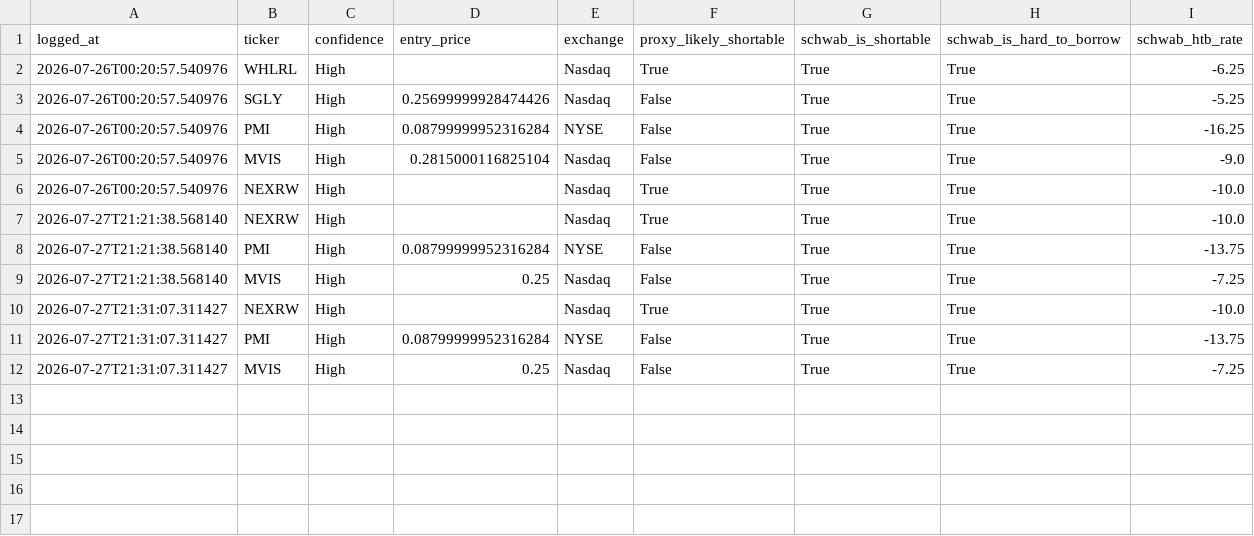
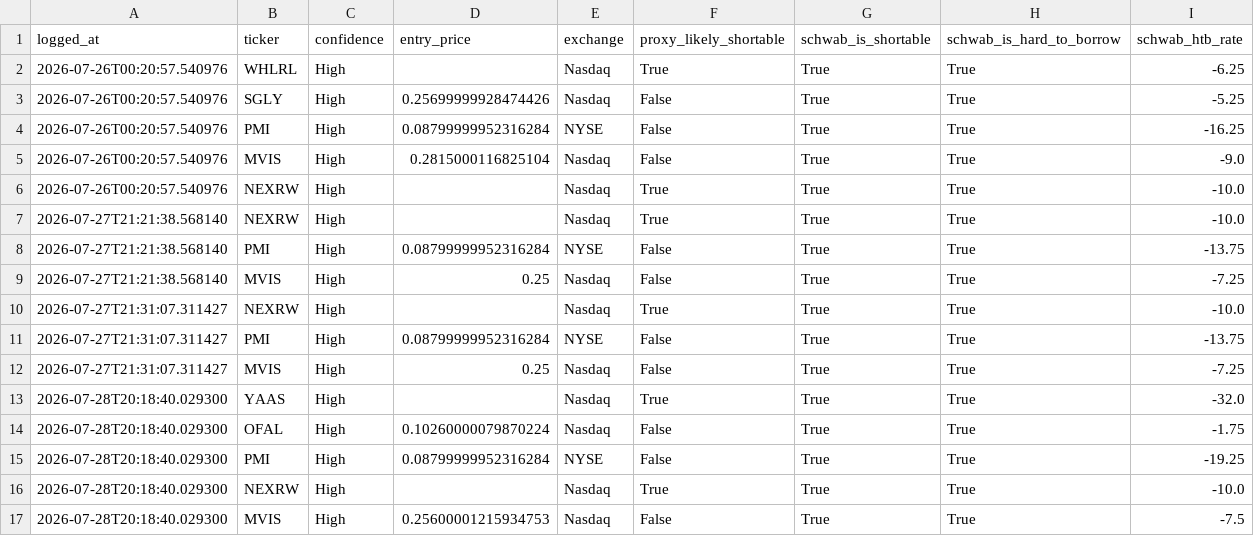
Before and after one commit to anthony-lamelas/reverse-split-strategy, a CSV file: DATA/shortability_ground_truth.csv, drawn as a sheet; the diff names each change by its address in the sheet, - before the commit and + after, or states it on an @@ line.

```diff
--- a/DATA/shortability_ground_truth.csv
+++ b/DATA/shortability_ground_truth.csv
+row 13: 2026-07-28T20:18:40.029300 | YAAS | High |  | Nasdaq | True | True | True | -32.0
+row 14: 2026-07-28T20:18:40.029300 | OFAL | High | 0.10260000079870224 | Nasdaq | False | True | True | -1.75
+row 15: 2026-07-28T20:18:40.029300 | PMI | High | 0.08799999952316284 | NYSE | False | True | True | -19.25
+row 16: 2026-07-28T20:18:40.029300 | NEXRW | High |  | Nasdaq | True | True | True | -10.0
+row 17: 2026-07-28T20:18:40.029300 | MVIS | High | 0.25600001215934753 | Nasdaq | False | True | True | -7.5
```
Also changed, not shown: 3 other files.
